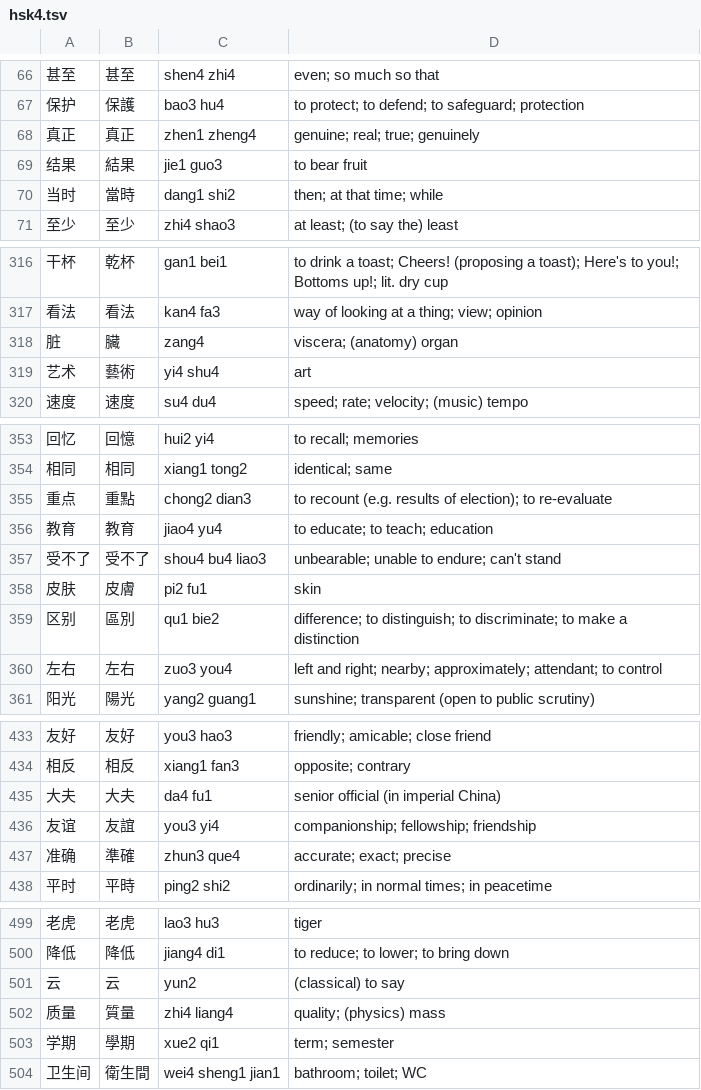
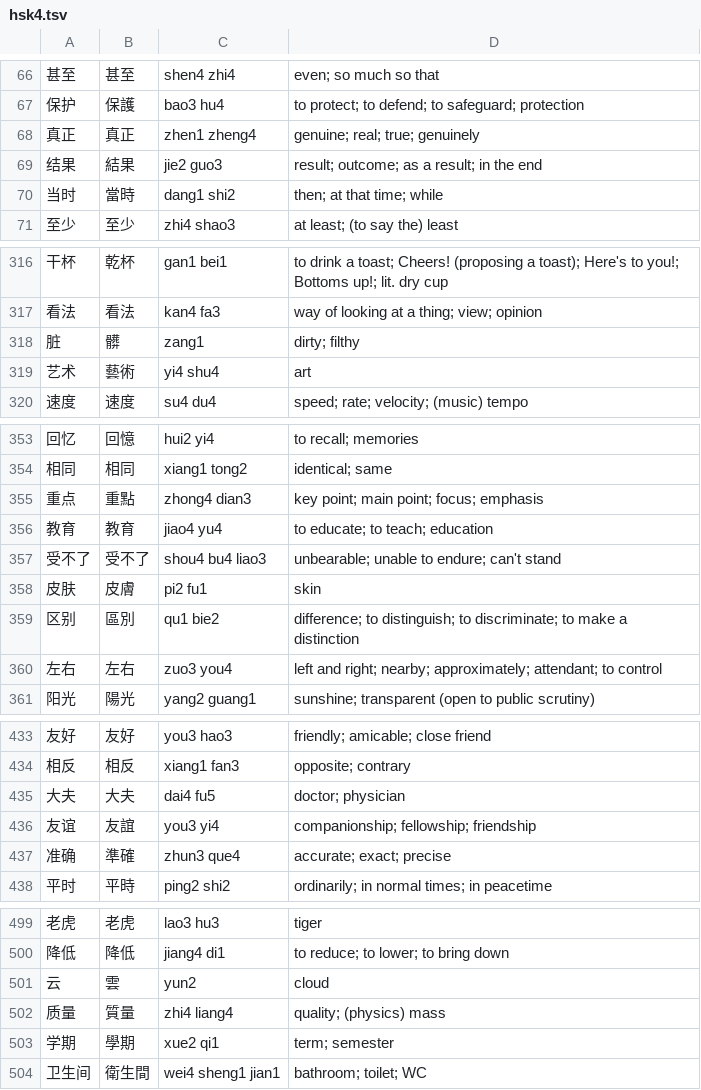
Before and after one commit to ilcarnefice/Chinese, a TSV file: app/src/main/assets/words/hsk4.tsv, drawn as a sheet; only a part is shown, gaps mark what is left out; the diff covers the shown part only.

```diff
--- a/app/src/main/assets/words/hsk4.tsv
+++ b/app/src/main/assets/words/hsk4.tsv
@@ -68,3 +68,3 @@
 真正	真正	zhen1 zheng4	genuine; real; true; genuinely
-结果	結果	jie1 guo3	to bear fruit
+结果	結果	jie2 guo3	result; outcome; as a result; in the end
 当时	當時	dang1 shi2	then; at that time; while
@@ -317,3 +317,3 @@
 看法	看法	kan4 fa3	way of looking at a thing; view; opinion
-脏	臟	zang4	viscera; (anatomy) organ
+脏	髒	zang1	dirty; filthy
 艺术	藝術	yi4 shu4	art
@@ -354,3 +354,3 @@
 相同	相同	xiang1 tong2	identical; same
-重点	重點	chong2 dian3	to recount (e.g. results of election); to re-evaluate
+重点	重點	zhong4 dian3	key point; main point; focus; emphasis
 教育	教育	jiao4 yu4	to educate; to teach; education
@@ -434,3 +434,3 @@
 相反	相反	xiang1 fan3	opposite; contrary
-大夫	大夫	da4 fu1	senior official (in imperial China)
+大夫	大夫	dai4 fu5	doctor; physician
 友谊	友誼	you3 yi4	companionship; fellowship; friendship
@@ -500,3 +500,3 @@
 降低	降低	jiang4 di1	to reduce; to lower; to bring down
-云	云	yun2	(classical) to say
+云	雲	yun2	cloud
 质量	質量	zhi4 liang4	quality; (physics) mass
```
Also changed, not shown: 2 edited cells elsewhere in this file, app/src/main/assets/words/hsk3.tsv, app/src/main/assets/words/hsk5.tsv, 2 other files.
